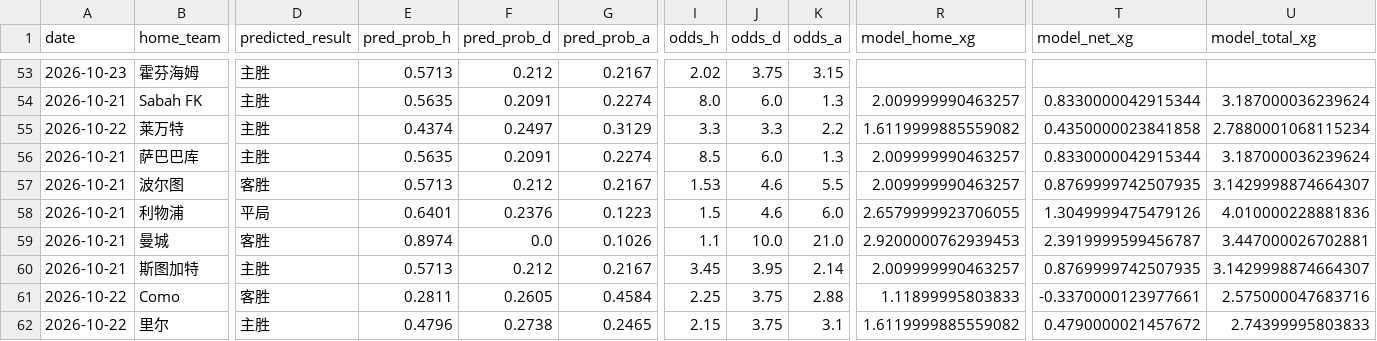
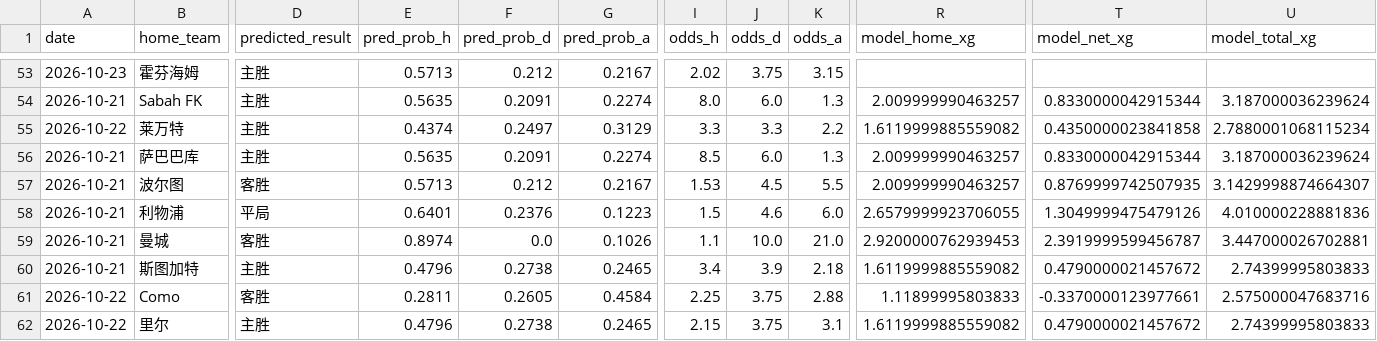
Before and after one commit to kejiqun/epl-prediction, a CSV file: predictions_log.csv, drawn as a sheet; only a part is shown, gaps mark what is left out; the diff names each change by its address in the sheet, - before the commit and + after, or states it on an @@ line.

```diff
--- a/predictions_log.csv
+++ b/predictions_log.csv
-J57 (odds_d): 4.6
+J57 (odds_d): 4.5
-E60 (pred_prob_h): 0.5713
+E60 (pred_prob_h): 0.4796
-F60 (pred_prob_d): 0.212
+F60 (pred_prob_d): 0.2738
-G60 (pred_prob_a): 0.2167
+G60 (pred_prob_a): 0.2465
-I60 (odds_h): 3.45
+I60 (odds_h): 3.4
-J60 (odds_d): 3.95
+J60 (odds_d): 3.9
-K60 (odds_a): 2.14
+K60 (odds_a): 2.18
-R60 (model_home_xg): 2.009999990463257
+R60 (model_home_xg): 1.6119999885559082
-T60 (model_net_xg): 0.8769999742507935
+T60 (model_net_xg): 0.4790000021457672
-U60 (model_total_xg): 3.1429998874664307
+U60 (model_total_xg): 2.74399995803833
```
Also changed, not shown: daily_matches.csv, 1 other file.
